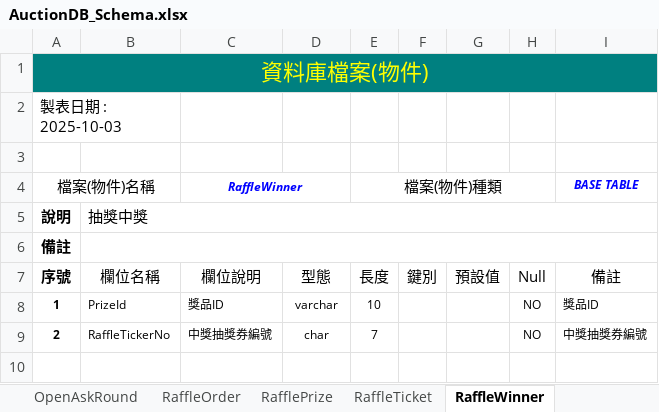
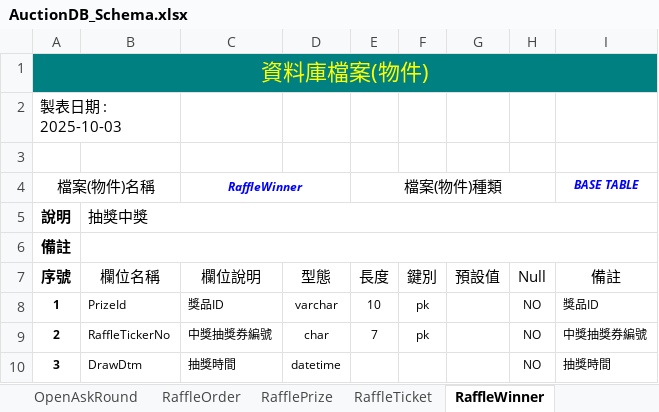
Before and after one commit to relyky/AuctionHouseApp, an Excel workbook: Vista.DB/Schema/AuctionDB_Schema.xlsx, sheet RaffleWinner, drawn as a sheet; values as stored, in another font and other column widths than the file's, no borders; the diff names each change by its address in the sheet, - before the commit and + after, or states it on an @@ line.

Commit message:
更新 schema

```diff
--- a/Vista.DB/Schema/AuctionDB_Schema.xlsx (sheet RaffleWinner)
+++ b/Vista.DB/Schema/AuctionDB_Schema.xlsx (sheet RaffleWinner)
-F8:F9 (鍵別): (empty)
+F8:F9 (鍵別): pk
+row 10: 3 | DrawDtm | 抽獎時間 | datetime |  |  |  | NO | 抽獎時間
```
Also changed, not shown: sheet GiveWinner, 2 other files.
